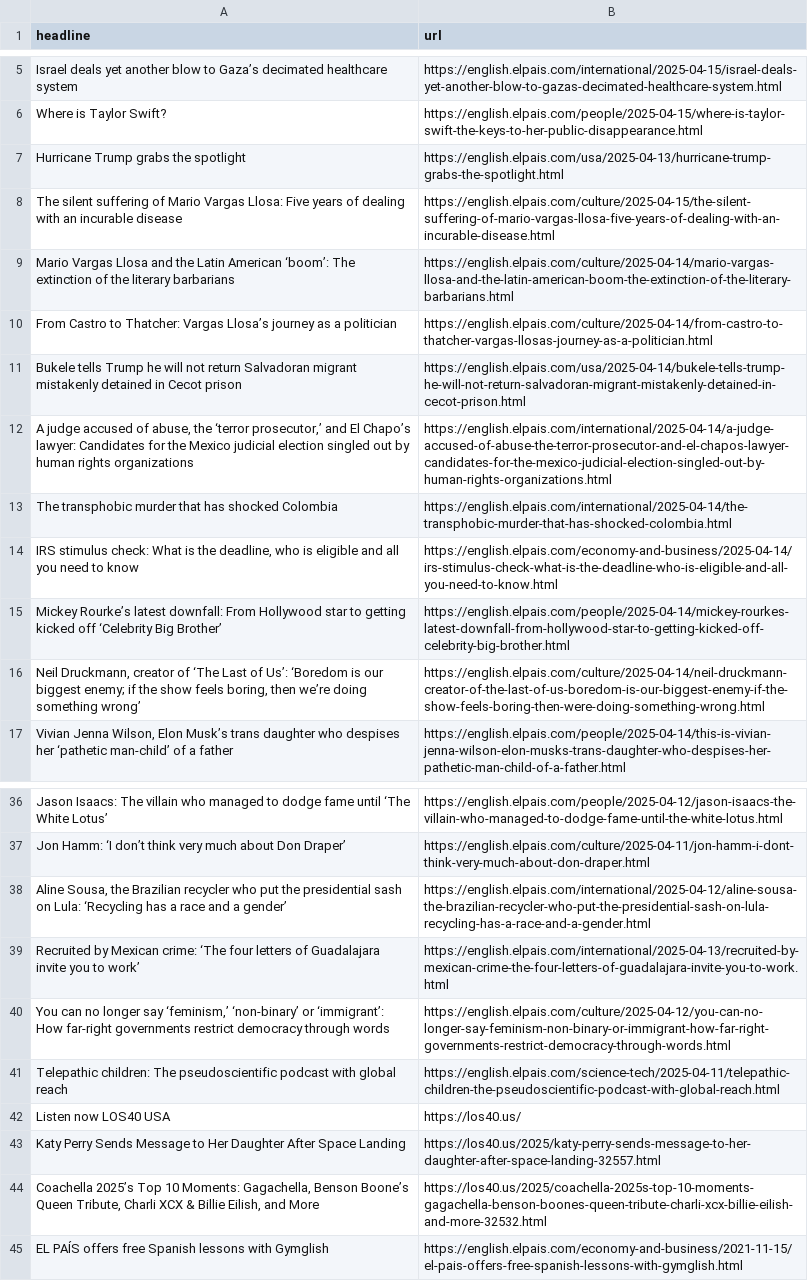
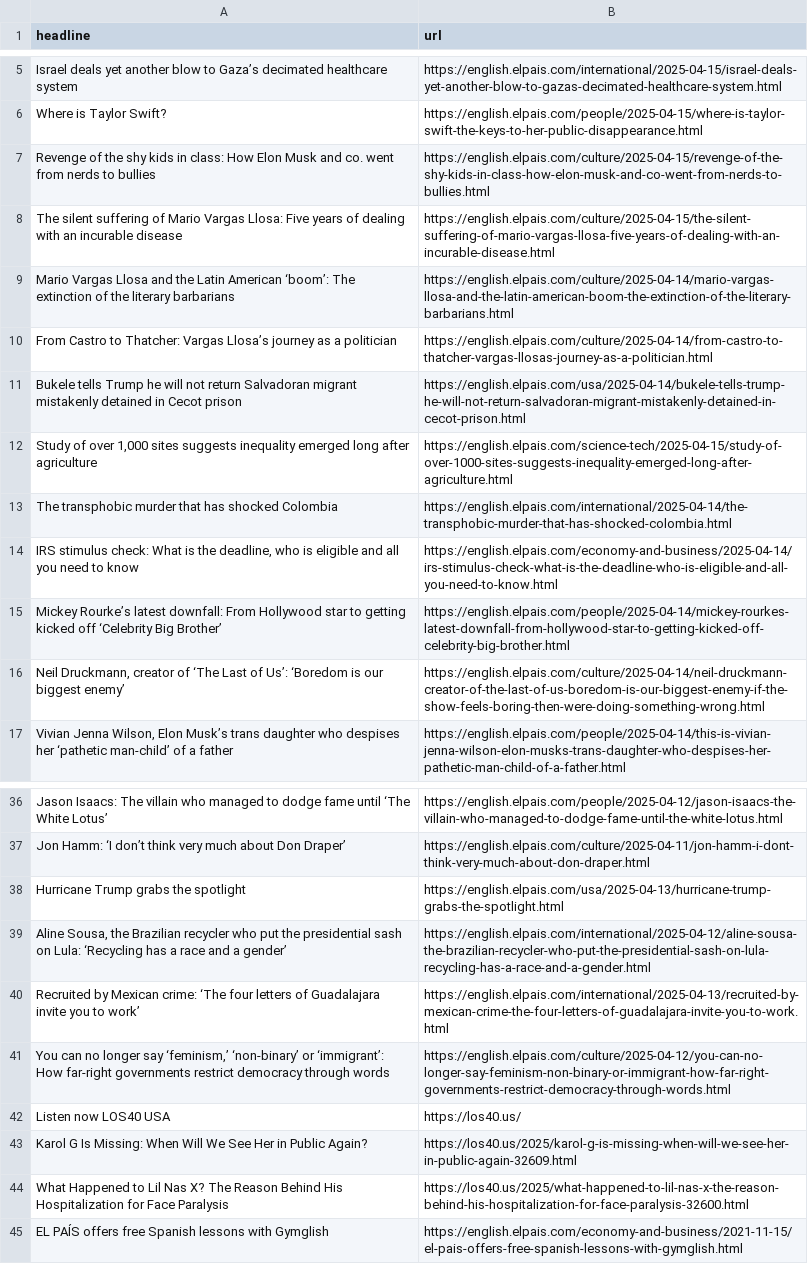
Before and after one commit to Tlo-l-w/el-paes-autoscraper, a CSV file: headlines.csv, drawn as a sheet; only a part is shown, gaps mark what is left out.

```diff
--- a/headlines.csv
+++ b/headlines.csv
@@ -6,3 +6,3 @@ Israel deals yet another blow to Gaza’s decimated healthcare system,https://en
 Where is Taylor Swift? ,https://english.elpais.com/people/2025-04-15/where-is-taylor-swift-the-keys-to-her-public-disappearance.html
-Hurricane Trump grabs the spotlight ,https://english.elpais.com/usa/2025-04-13/hurricane-trump-grabs-the-spotlight.html
+Revenge of the shy kids in class: How Elon Musk and co. went from nerds to bullies,https://english.elpais.com/culture/2025-04-15/revenge-of-the-shy-kids-in-class-how-elon-musk-and-co-went-from-nerds-to-bullies.html
 The silent suffering of Mario Vargas Llosa: Five years of dealing with an incurable disease,https://english.elpais.com/culture/2025-04-15/the-silent-suffering-of-mario-vargas-llosa-five-years-of-dealing-with-an-incurable-disease.html
@@ -11,3 +11,3 @@ From Castro to Thatcher: Vargas Llosa’s journey as a politician,https://englis
 Bukele tells Trump he will not return Salvadoran migrant mistakenly detained in Cecot prison,https://english.elpais.com/usa/2025-04-14/bukele-tells-trump-he-will-not-return-salvadoran-migrant-mistakenly-detained-in-cecot-prison.html
-"A judge accused of abuse, the ‘terror prosecutor,’ and El Chapo’s lawyer: Candidates for the Mexico judicial election singled out by human rights organizations",https://english.elpais.com/international/2025-04-14/a-judge-accused-of-abuse-the-terror-prosecutor-and-el-chapos-lawyer-candidates-for-the-mexico-judicial-election-singled-out-by-human-rights-organizations.html
+"Study of over 1,000 sites suggests inequality emerged long after agriculture",https://english.elpais.com/science-tech/2025-04-15/study-of-over-1000-sites-suggests-inequality-emerged-long-after-agriculture.html
 The transphobic murder that has shocked Colombia ,https://english.elpais.com/international/2025-04-14/the-transphobic-murder-that-has-shocked-colombia.html
@@ -15,3 +15,3 @@ The transphobic murder that has shocked Colombia ,https://english.elpais.com/int
 Mickey Rourke’s latest downfall: From Hollywood star to getting kicked off ‘Celebrity Big Brother’,https://english.elpais.com/people/2025-04-14/mickey-rourkes-latest-downfall-from-hollywood-star-to-getting-kicked-off-celebrity-big-brother.html
-"Neil Druckmann, creator of ‘The Last of Us’: ‘Boredom is our biggest enemy; if the show feels boring, then we’re doing something wrong’",https://english.elpais.com/culture/2025-04-14/neil-druckmann-creator-of-the-last-of-us-boredom-is-our-biggest-enemy-if-the-show-feels-boring-then-were-doing-something-wrong.html
+"Neil Druckmann, creator of ‘The Last of Us’: ‘Boredom is our biggest enemy’",https://english.elpais.com/culture/2025-04-14/neil-druckmann-creator-of-the-last-of-us-boredom-is-our-biggest-enemy-if-the-show-feels-boring-then-were-doing-something-wrong.html
 "Vivian Jenna Wilson, Elon Musk’s trans daughter who despises her ‘pathetic man-child’ of a father",https://english.elpais.com/people/2025-04-14/this-is-vivian-jenna-wilson-elon-musks-trans-daughter-who-despises-her-pathetic-man-child-of-a-father.html
@@ -37,2 +37,3 @@ Jason Isaacs: The villain who managed to dodge fame until ‘The White Lotus’,
 Jon Hamm: ‘I don’t think very much about Don Draper’,https://english.elpais.com/culture/2025-04-11/jon-hamm-i-dont-think-very-much-about-don-draper.html
+Hurricane Trump grabs the spotlight ,https://english.elpais.com/usa/2025-04-13/hurricane-trump-grabs-the-spotlight.html
 "Aline Sousa, the Brazilian recycler who put the presidential sash on Lula: ‘Recycling has a race and a gender’  ",https://english.elpais.com/international/2025-04-12/aline-sousa-the-brazilian-recycler-who-put-the-presidential-sash-on-lula-recycling-has-a-race-and-a-gender.html
@@ -40,6 +41,5 @@ Recruited by Mexican crime: ‘The four letters of Guadalajara invite you to wor
 "You can no longer say ‘feminism,’ ‘non-binary’ or ‘immigrant’: How far-right governments restrict democracy through words",https://english.elpais.com/culture/2025-04-12/you-can-no-longer-say-feminism-non-binary-or-immigrant-how-far-right-governments-restrict-democracy-through-words.html
-Telepathic children: The pseudoscientific podcast with global reach ,https://english.elpais.com/science-tech/2025-04-11/telepathic-children-the-pseudoscientific-podcast-with-global-reach.html
 Listen now LOS40 USA,https://los40.us/
-Katy Perry Sends Message to Her Daughter After Space Landing,https://los40.us/2025/katy-perry-sends-message-to-her-daughter-after-space-landing-32557.html
-"Coachella 2025’s Top 10 Moments: Gagachella, Benson Boone’s Queen Tribute, Charli XCX & Billie Eilish, and More",https://los40.us/2025/coachella-2025s-top-10-moments-gagachella-benson-boones-queen-tribute-charli-xcx-billie-eilish-and-more-32532.html
+Karol G Is Missing: When Will We See Her in Public Again?,https://los40.us/2025/karol-g-is-missing-when-will-we-see-her-in-public-again-32609.html
+What Happened to Lil Nas X? The Reason Behind His Hospitalization for Face Paralysis,https://los40.us/2025/what-happened-to-lil-nas-x-the-reason-behind-his-hospitalization-for-face-paralysis-32600.html
 EL PAÍS offers free Spanish lessons with Gymglish,https://english.elpais.com/economy-and-business/2021-11-15/el-pais-offers-free-spanish-lessons-with-gymglish.html
```
